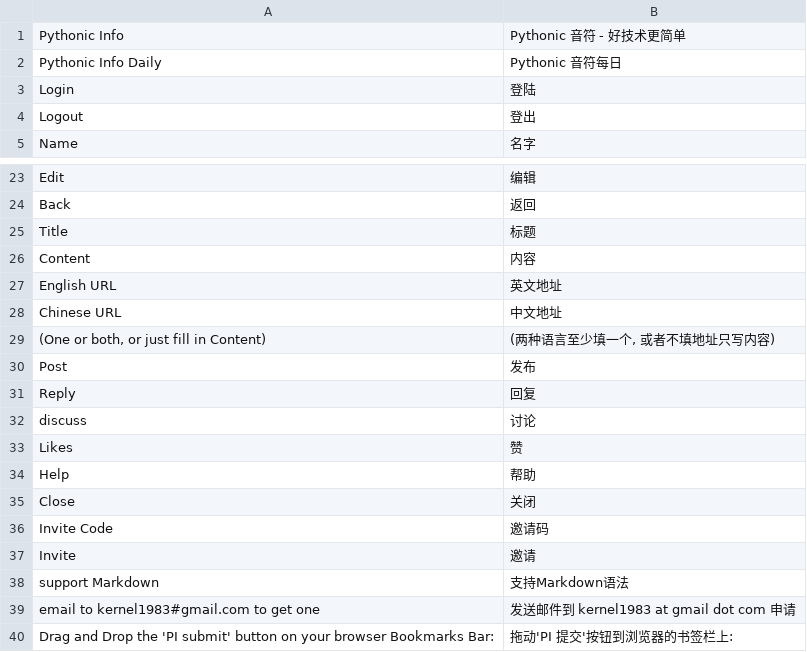
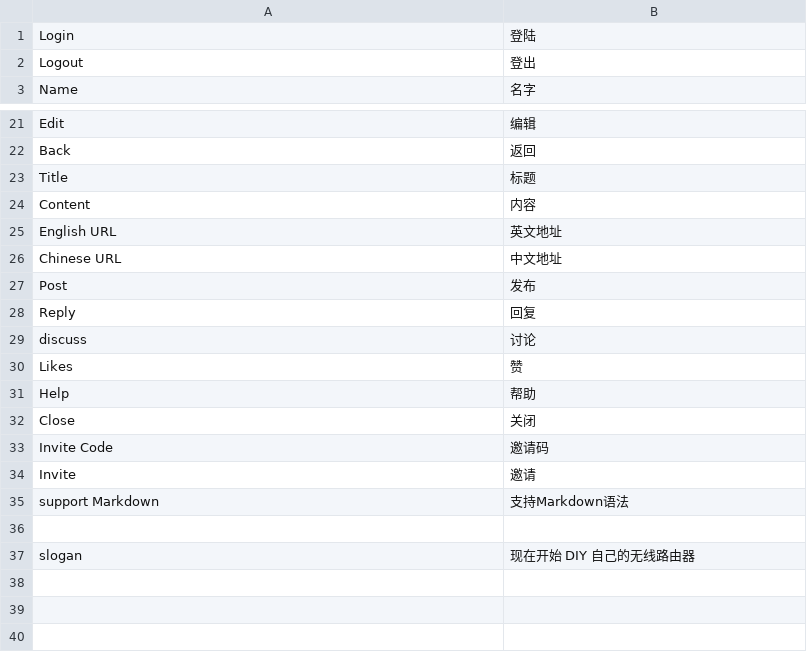
Before and after one commit to WifiPi/router, a CSV file: csv_translations/zh_CN.csv, drawn as a sheet; only a part is shown, gaps mark what is left out.

Commit message:
translation, files controller

```diff
--- a/csv_translations/zh_CN.csv
+++ b/csv_translations/zh_CN.csv
@@ -1,3 +1 @@
-"Pythonic Info","Pythonic 音符 - 好技术更简单"
-"Pythonic Info Daily","Pythonic 音符每日"
 "Login","登陆"
@@ -28,3 +26,2 @@
 "Chinese URL","中文地址"
-"(One or both, or just fill in Content)","(两种语言至少填一个, 或者不填地址只写内容)"
 "Post","发布"
@@ -38,3 +35,3 @@
 "support Markdown","支持Markdown语法"
-"email to kernel1983#gmail.com to get one","发送邮件到 kernel1983 at gmail dot com 申请"
-"Drag and Drop the 'PI submit' button on your browser Bookmarks Bar:","拖动'PI 提交'按钮到浏览器的书签栏上:"
+
+"slogan","现在开始 DIY 自己的无线路由器"
```
Also changed, not shown: 11 other files.
